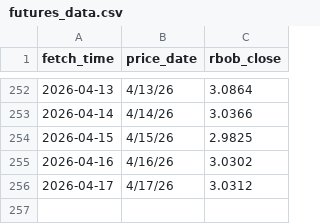
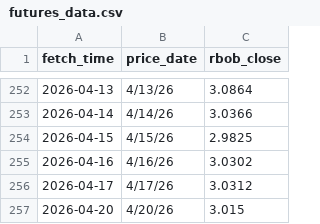
Before and after one commit to GILLIONAIREZ/gas-tracker, a CSV file: data/futures_data.csv, drawn as a sheet; only a part is shown, gaps mark what is left out.

```diff
--- a/data/futures_data.csv
+++ b/data/futures_data.csv
@@ -256 +256,2 @@ fetch_time,price_date,rbob_close
 2026-04-17,4/17/26,3.0312
+2026-04-20,4/20/26,3.015
```
Also changed, not shown: data/gas_data.csv, 1 other file.
